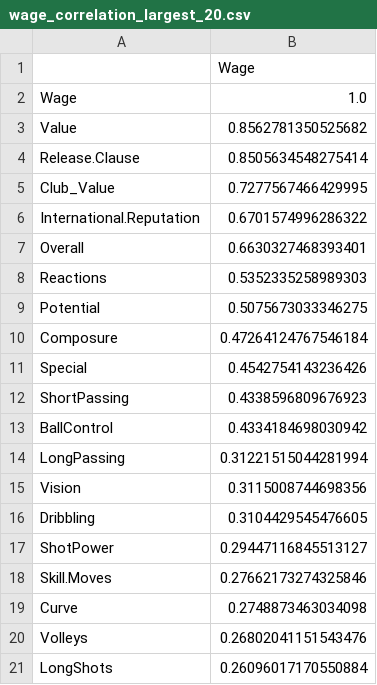
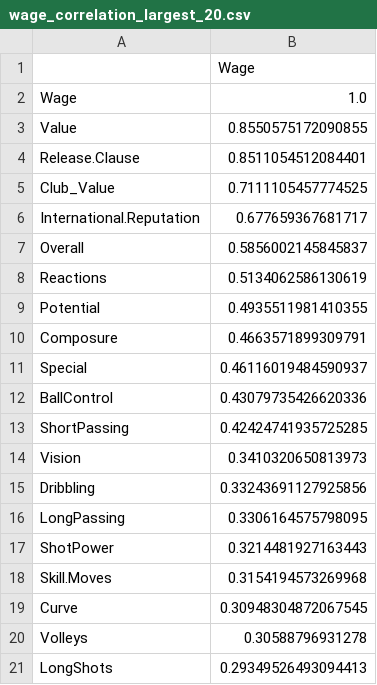
Before and after one commit to UBC-MDS/DSCI_522_G410, a CSV file: results/data/wage_correlation_largest_20.csv, drawn as a sheet.

```diff
--- a/results/data/wage_correlation_largest_20.csv
+++ b/results/data/wage_correlation_largest_20.csv
@@ -2,20 +2,20 @@
 Wage,1.0
-Value,0.8562781350525682
-Release.Clause,0.8505634548275414
-Club_Value,0.7277567466429995
-International.Reputation,0.6701574996286322
-Overall,0.6630327468393401
-Reactions,0.5352335258989303
-Potential,0.5075673033346275
-Composure,0.47264124767546184
-Special,0.4542754143236426
-ShortPassing,0.4338596809676923
-BallControl,0.4334184698030942
-LongPassing,0.31221515044281994
-Vision,0.3115008744698356
-Dribbling,0.3104429545476605
-ShotPower,0.29447116845513127
-Skill.Moves,0.27662173274325846
-Curve,0.2748873463034098
-Volleys,0.26802041151543476
-LongShots,0.26096017170550884
+Value,0.8550575172090855
+Release.Clause,0.8511054512084401
+Club_Value,0.7111105457774525
+International.Reputation,0.677659367681717
+Overall,0.5856002145845837
+Reactions,0.5134062586130619
+Potential,0.4935511981410355
+Composure,0.4663571899309791
+Special,0.46116019484590937
+BallControl,0.43079735426620336
+ShortPassing,0.42424741935725285
+Vision,0.3410320650813973
+Dribbling,0.33243691127925856
+LongPassing,0.3306164575798095
+ShotPower,0.3214481927163443
+Skill.Moves,0.3154194573269968
+Curve,0.30948304872067545
+Volleys,0.30588796931278
+LongShots,0.29349526493094413
```
Also changed, not shown: 16 other files.
